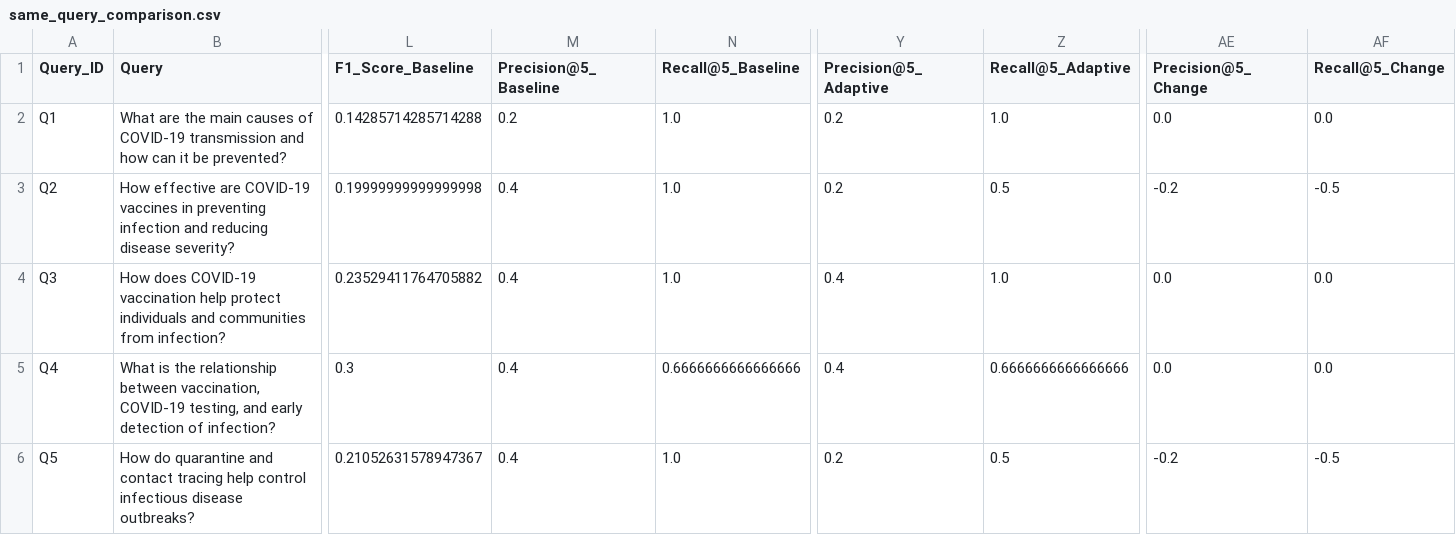
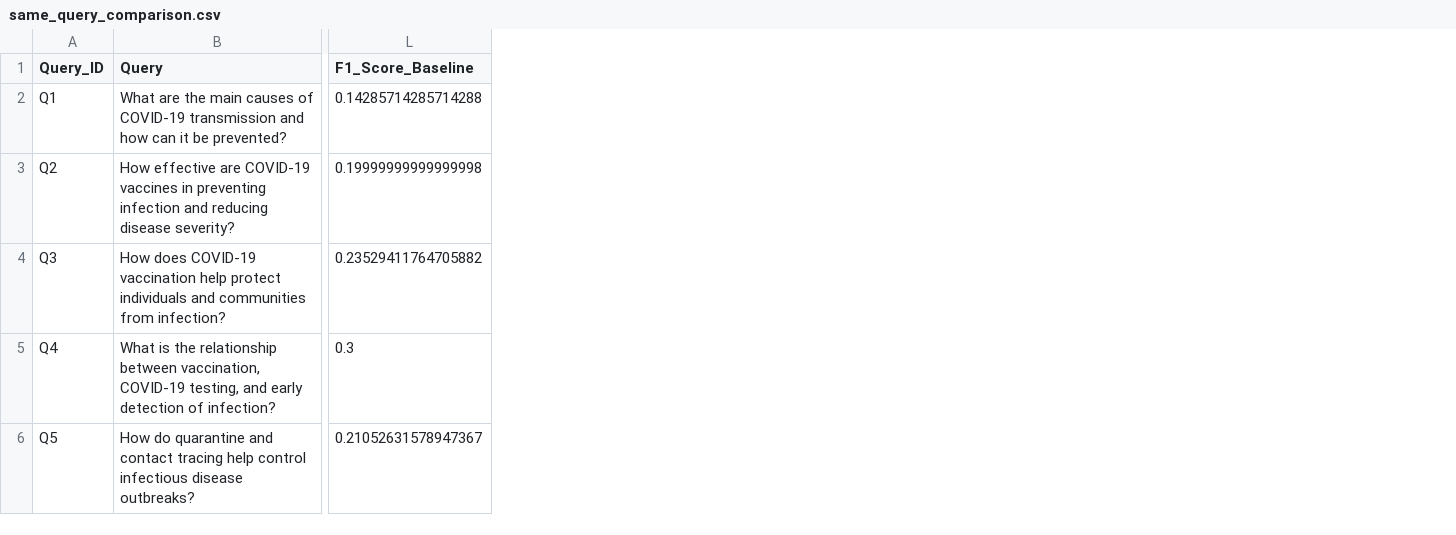
Before and after one commit to 2023vinaygautam-afk/NLP_Project, a CSV file: MAIN_ADAPTIVE_PIPELINE/results/same_query_comparison.csv, drawn as a sheet; only a part is shown, gaps mark what is left out; the diff names each change by its address in the sheet, - before the commit and + after, or states it on an @@ line.

```diff
--- a/MAIN_ADAPTIVE_PIPELINE/results/same_query_comparison.csv
+++ b/MAIN_ADAPTIVE_PIPELINE/results/same_query_comparison.csv
-column M (Precision@5_Baseline), rows 2-6: 0.2 | 0.4 | 0.4 | 0.4 | 0.4
-column N (Recall@5_Baseline), rows 2-6: 1.0 | 1.0 | 1.0 | 0.6666666666666666 | 1.0
-column Y (Precision@5_Adaptive), rows 2-6: 0.2 | 0.2 | 0.4 | 0.4 | 0.2
-column Z (Recall@5_Adaptive), rows 2-6: 1.0 | 0.5 | 1.0 | 0.6666666666666666 | 0.5
-column AE (Precision@5_Change), rows 2-6: 0.0 | -0.2 | 0.0 | 0.0 | -0.2
-column AF (Recall@5_Change), rows 2-6: 0.0 | -0.5 | 0.0 | 0.0 | -0.5
```
Also changed, not shown: MAIN_ADAPTIVE_PIPELINE/results/adaptive_evaluation_metrics.csv, MAIN_ADAPTIVE_PIPELINE/results/adaptive_five_query_evaluation.csv, 11 other files.
